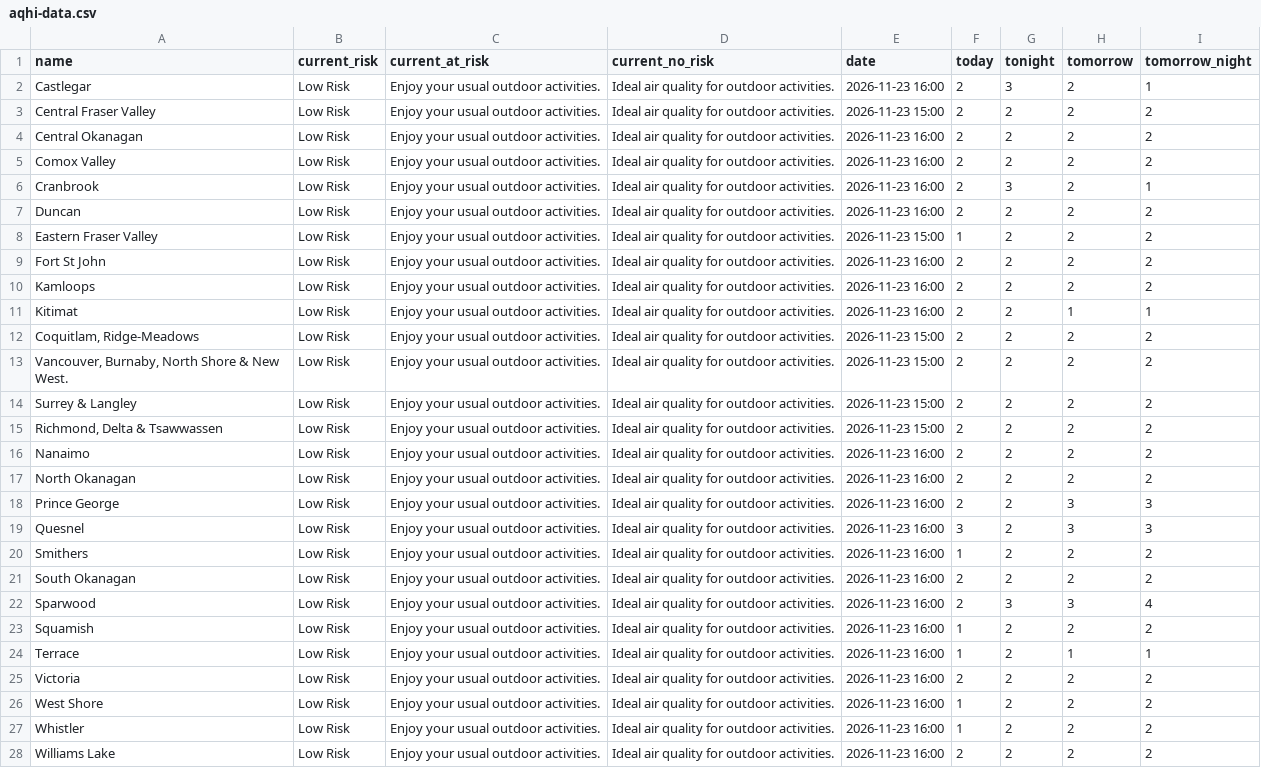
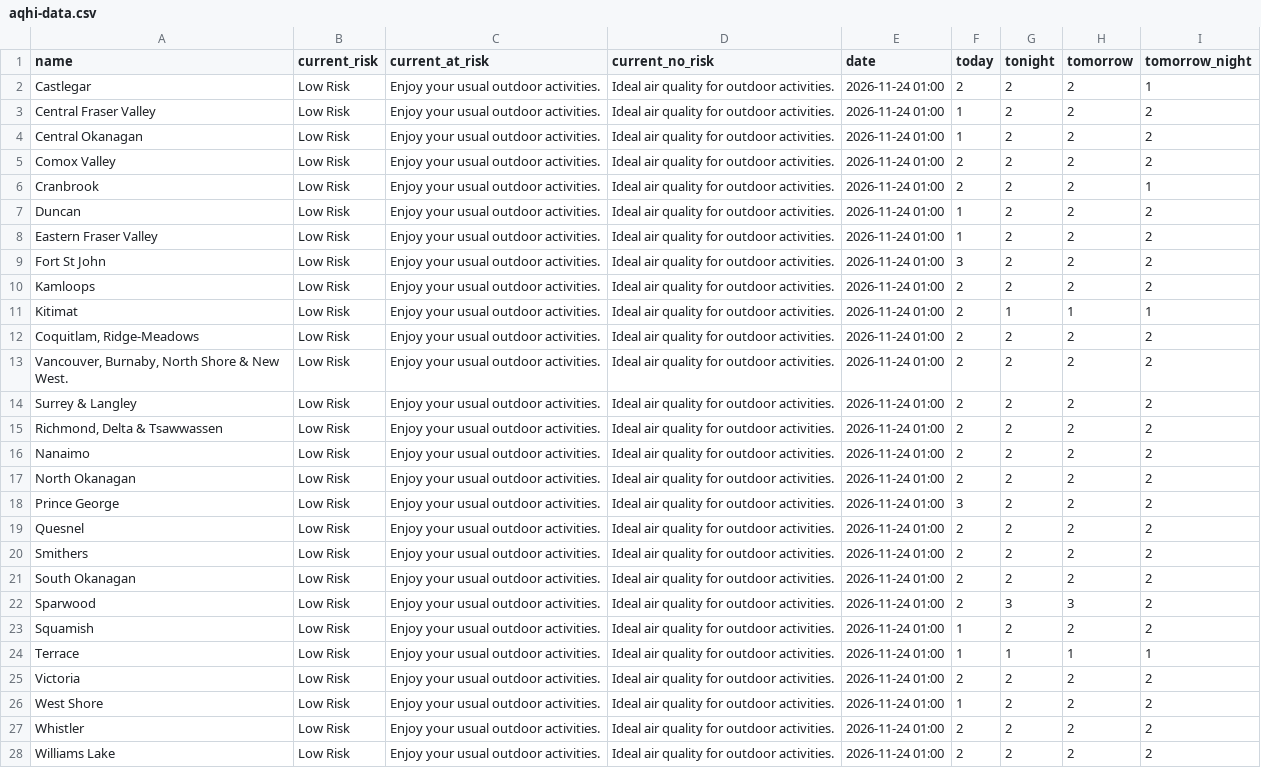
Before and after one commit to vs-postmedia/bc-wildfire-scraper, a CSV file: data/aqhi-data.csv, drawn as a sheet; the diff names each change by its address in the sheet, - before the commit and + after, or states it on an @@ line.

```diff
--- a/data/aqhi-data.csv
+++ b/data/aqhi-data.csv
-E2 (date): 2026-11-23 16:00
+E2 (date): 2026-11-24 01:00
-G2 (tonight): 3
+G2 (tonight): 2
-E3 (date): 2026-11-23 15:00
+E3 (date): 2026-11-24 01:00
-F3:F4 (today): 2
+F3:F4 (today): 1
-E4:E7 (date): 2026-11-23 16:00
+E4:E7 (date): 2026-11-24 01:00
-G6 (tonight): 3
+G6 (tonight): 2
-F7 (today): 2
+F7 (today): 1
-E8 (date): 2026-11-23 15:00
+E8 (date): 2026-11-24 01:00
-E9:E11 (date): 2026-11-23 16:00
+E9:E11 (date): 2026-11-24 01:00
-F9 (today): 2
+F9 (today): 3
-G11 (tonight): 2
+G11 (tonight): 1
-E12:E15 (date): 2026-11-23 15:00
+E12:E15 (date): 2026-11-24 01:00
-E16:E28 (date): 2026-11-23 16:00
+E16:E28 (date): 2026-11-24 01:00
-F18 (today): 2
+F18 (today): 3
-H18:H19 (tomorrow): 3
+H18:H19 (tomorrow): 2
-I18:I19 (tomorrow_night): 3
+I18:I19 (tomorrow_night): 2
-F19 (today): 3
+F19 (today): 2
-F20 (today): 1
+F20 (today): 2
-I22 (tomorrow_night): 4
+I22 (tomorrow_night): 2
-G24 (tonight): 2
+G24 (tonight): 1
-F27 (today): 1
+F27 (today): 2
```
Also changed, not shown: 3 other files.
